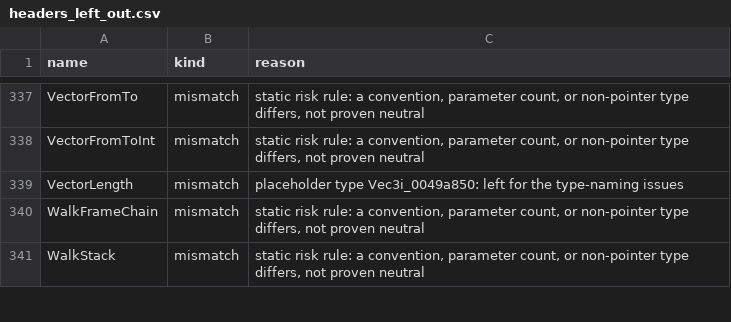
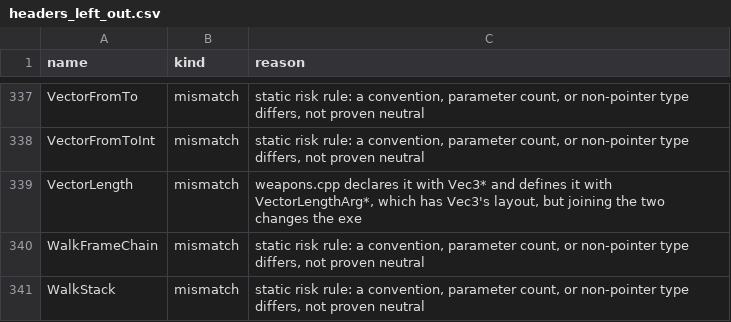
Before and after one commit to ozgb/byte-tactics-moddable, a CSV file: data/headers_left_out.csv, drawn as a sheet; only a part is shown, gaps mark what is left out.

```diff
--- a/data/headers_left_out.csv
+++ b/data/headers_left_out.csv
@@ -338,3 +338,3 @@ VectorFromTo,mismatch,"static risk rule: a convention, parameter count, or non-p
 VectorFromToInt,mismatch,"static risk rule: a convention, parameter count, or non-pointer type differs, not proven neutral"
-VectorLength,mismatch,placeholder type Vec3i_0049a850: left for the type-naming issues
+VectorLength,mismatch,"weapons.cpp declares it with Vec3* and defines it with VectorLengthArg*, which has Vec3's layout, but joining the two changes the exe"
 WalkFrameChain,mismatch,"static risk rule: a convention, parameter count, or non-pointer type differs, not proven neutral"
```
Also changed, not shown: 1 other file.
